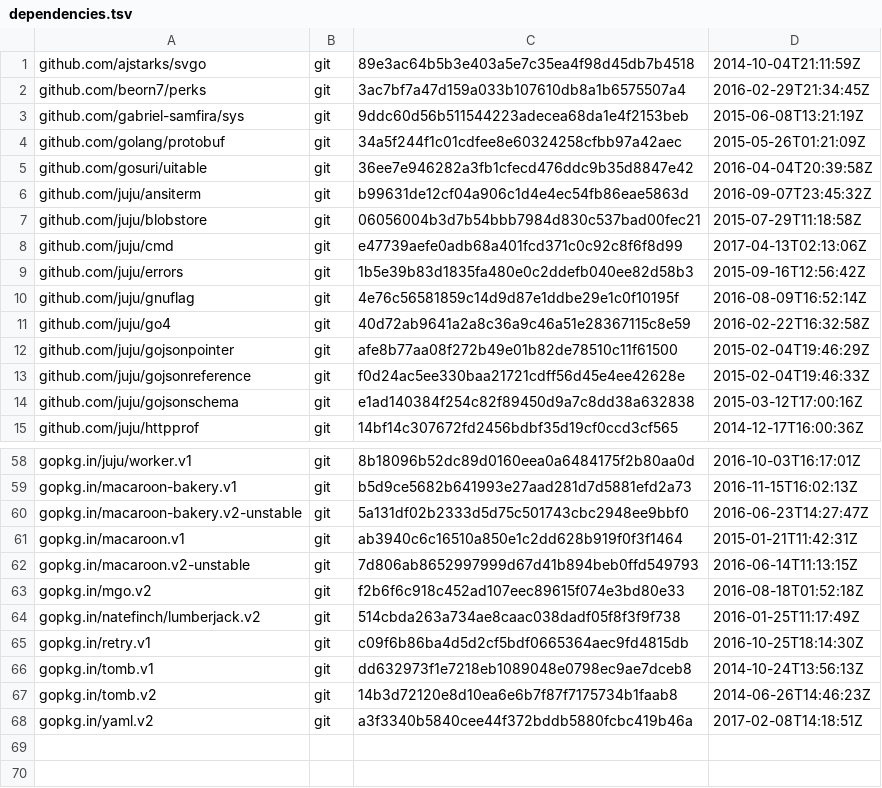
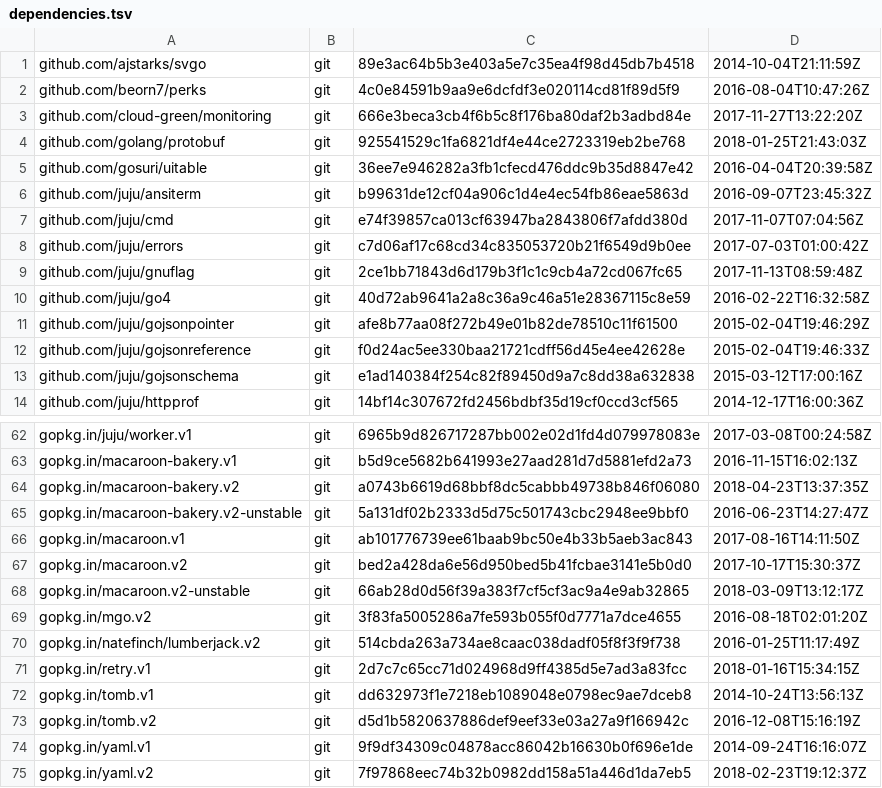
Before and after one commit to tu-pm/charmstore-client, a TSV file: dependencies.tsv, drawn as a sheet; only a part is shown, gaps mark what is left out; removed rows and columns are numbered as before the commit, all else as after; the diff covers the shown part only; the diff names each change by its address in the sheet, - before the commit and + after, or states it on an @@ line.

Commit message:
use bakery.v2
We change the client code to use bakery.v2 (which is backwardly
compatible with the old bakery) while leaving the charm store server code
itself at v1 (it's too hard to change for now).

This will allow us to use the new agent code in the charm command
(upcoming PR).

Some of the dependencies still use bakery.v1 (notably terms-client)
we'll leave those for now.

```diff
--- a/dependencies.tsv
+++ b/dependencies.tsv
-C2: 3ac7bf7a47d159a033b107610db8a1b6575507a4
+C2: 4c0e84591b9aa9e6dcfdf3e020114cd81f89d5f9
-D2: 2016-02-29T21:34:45Z
+D2: 2016-08-04T10:47:26Z
-A3: github.com/gabriel-samfira/sys
+A3: github.com/cloud-green/monitoring
-C3: 9ddc60d56b511544223adecea68da1e4f2153beb
+C3: 666e3beca3cb4f6b5c8f176ba80daf2b3adbd84e
-D3: 2015-06-08T13:21:19Z
+D3: 2017-11-27T13:22:20Z
-C4: 34a5f244f1c01cdfee8e60324258cfbb97a42aec
+C4: 925541529c1fa6821df4e44ce2723319eb2be768
-D4: 2015-05-26T01:21:09Z
+D4: 2018-01-25T21:43:03Z
-row 7: github.com/juju/blobstore | git | 06056004b3d7b54bbb7984d830c537bad00fec21 | 2015-07-29T11:18:58Z
-C7: e47739aefe0adb68a401fcd371c0c92c8f6f8d99
+C7: e74f39857ca013cf63947ba2843806f7afdd380d
-D7: 2017-04-13T02:13:06Z
+D7: 2017-11-07T07:04:56Z
-C8: 1b5e39b83d1835fa480e0c2ddefb040ee82d58b3
+C8: c7d06af17c68cd34c835053720b21f6549d9b0ee
-D8: 2015-09-16T12:56:42Z
+D8: 2017-07-03T01:00:42Z
-C9: 4e76c56581859c14d9d87e1ddbe29e1c0f10195f
+C9: 2ce1bb71843d6d179b3f1c1c9cb4a72cd067fc65
-D9: 2016-08-09T16:52:14Z
+D9: 2017-11-13T08:59:48Z
-C62: 8b18096b52dc89d0160eea0a6484175f2b80aa0d
+C62: 6965b9d826717287bb002e02d1fd4d079978083e
-D62: 2016-10-03T16:17:01Z
+D62: 2017-03-08T00:24:58Z
+row 64: gopkg.in/macaroon-bakery.v2 | git | a0743b6619d68bbf8dc5cabbb49738b846f06080 | 2018-04-23T13:37:35Z
-C66: ab3940c6c16510a850e1c2dd628b919f0f3f1464
+C66: ab101776739ee61baab9bc50e4b33b5aeb3ac843
-D66: 2015-01-21T11:42:31Z
+D66: 2017-08-16T14:11:50Z
+row 67: gopkg.in/macaroon.v2 | git | bed2a428da6e56d950bed5b41fcbae3141e5b0d0 | 2017-10-17T15:30:37Z
-C68: 7d806ab8652997999d67d41b894beb0ffd549793
+C68: 66ab28d0d56f39a383f7cf5cf3ac9a4e9ab32865
-D68: 2016-06-14T11:13:15Z
+D68: 2018-03-09T13:12:17Z
-C69: f2b6f6c918c452ad107eec89615f074e3bd80e33
+C69: 3f83fa5005286a7fe593b055f0d7771a7dce4655
-D69: 2016-08-18T01:52:18Z
+D69: 2016-08-18T02:01:20Z
-C71: c09f6b86ba4d5d2cf5bdf0665364aec9fd4815db
+C71: 2d7c7c65cc71d024968d9ff4385d5e7ad3a83fcc
-D71: 2016-10-25T18:14:30Z
+D71: 2018-01-16T15:34:15Z
-C73: 14b3d72120e8d10ea6e6b7f87f7175734b1faab8
+C73: d5d1b5820637886def9eef33e03a27a9f166942c
-D73: 2014-06-26T14:46:23Z
+D73: 2016-12-08T15:16:19Z
+row 74: gopkg.in/yaml.v1 | git | 9f9df34309c04878acc86042b16630b0f696e1de | 2014-09-24T16:16:07Z
-C75: a3f3340b5840cee44f372bddb5880fcbc419b46a
+C75: 7f97868eec74b32b0982dd158a51a446d1da7eb5
-D75: 2017-02-08T14:18:51Z
+D75: 2018-02-23T19:12:37Z
```
Also changed, not shown: 6 added rows, 1 removed row and 38 edited cells elsewhere in this file, 32 other files.
